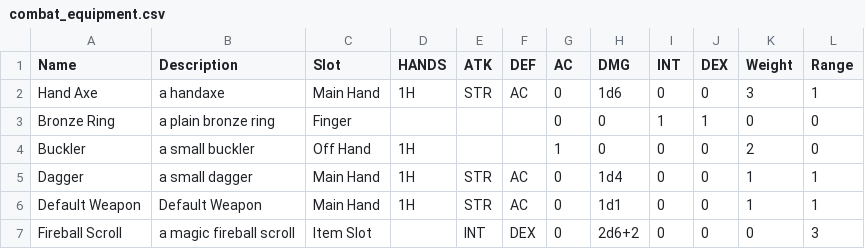
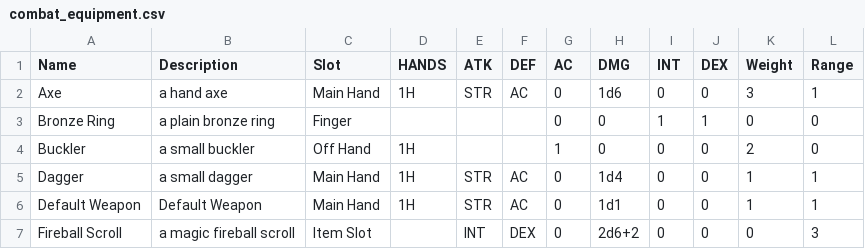
Before and after one commit to kwoolter/roguelike, a CSV file: roguelike/model/data/combat_equipment.csv, drawn as a sheet; only a part is shown.

```diff
--- a/roguelike/model/data/combat_equipment.csv
+++ b/roguelike/model/data/combat_equipment.csv
@@ -1,3 +1,3 @@
 Name,Description,Slot,HANDS,ATK,DEF,AC,DMG,INT,DEX,Weight,Range
-Hand Axe,a handaxe,Main Hand,1H,STR,AC,0,1d6,0,0,3,1
+Axe,a hand axe,Main Hand,1H,STR,AC,0,1d6,0,0,3,1
 Bronze Ring,a plain bronze ring,Finger,,,,0,0,1,1,0,0
```
Also changed, not shown: roguelike/model/data/combat_classes.csv.
